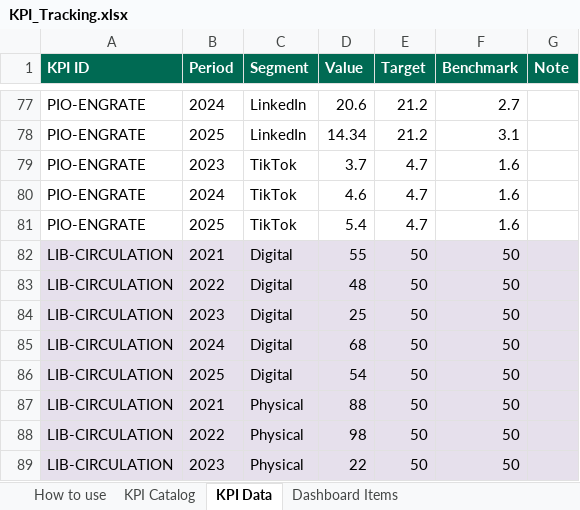
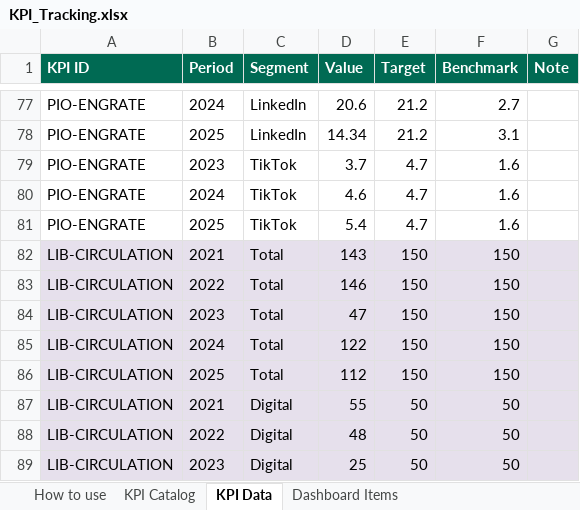
Before and after one commit to marycathrynlord-test/CoD_PerformanceDash_External, an Excel workbook: KPI_Tracking.xlsx, sheet KPI Data, drawn as a sheet; only a part is shown, gaps mark what is left out; the shorter side is filled out with more unchanged rows; values as stored, in another font and other column widths than the file's, no borders; the diff names each change by its address in the sheet, - before the commit and + after, or states it on an @@ line.

Commit message:
data change for cisual cehck

```diff
--- a/KPI_Tracking.xlsx (sheet KPI Data)
+++ b/KPI_Tracking.xlsx (sheet KPI Data)
+row 82: LIB-CIRCULATION | 2021 | Total | 143 | 150 | 150
+row 83: LIB-CIRCULATION | 2022 | Total | 146 | 150 | 150
+row 84: LIB-CIRCULATION | 2023 | Total | 47 | 150 | 150
+row 85: LIB-CIRCULATION | 2024 | Total | 122 | 150 | 150
+row 86: LIB-CIRCULATION | 2025 | Total | 112 | 150 | 150
```
